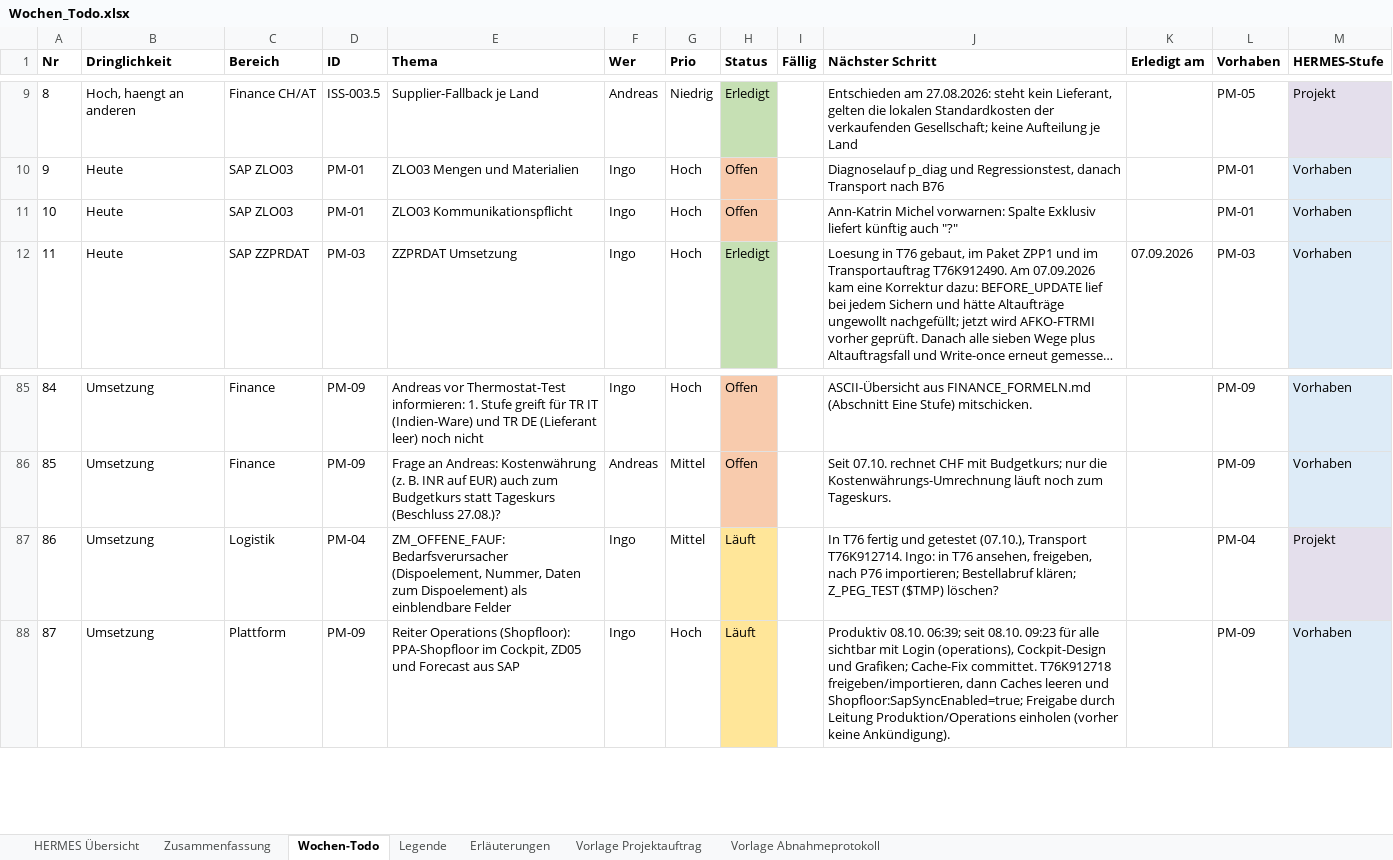
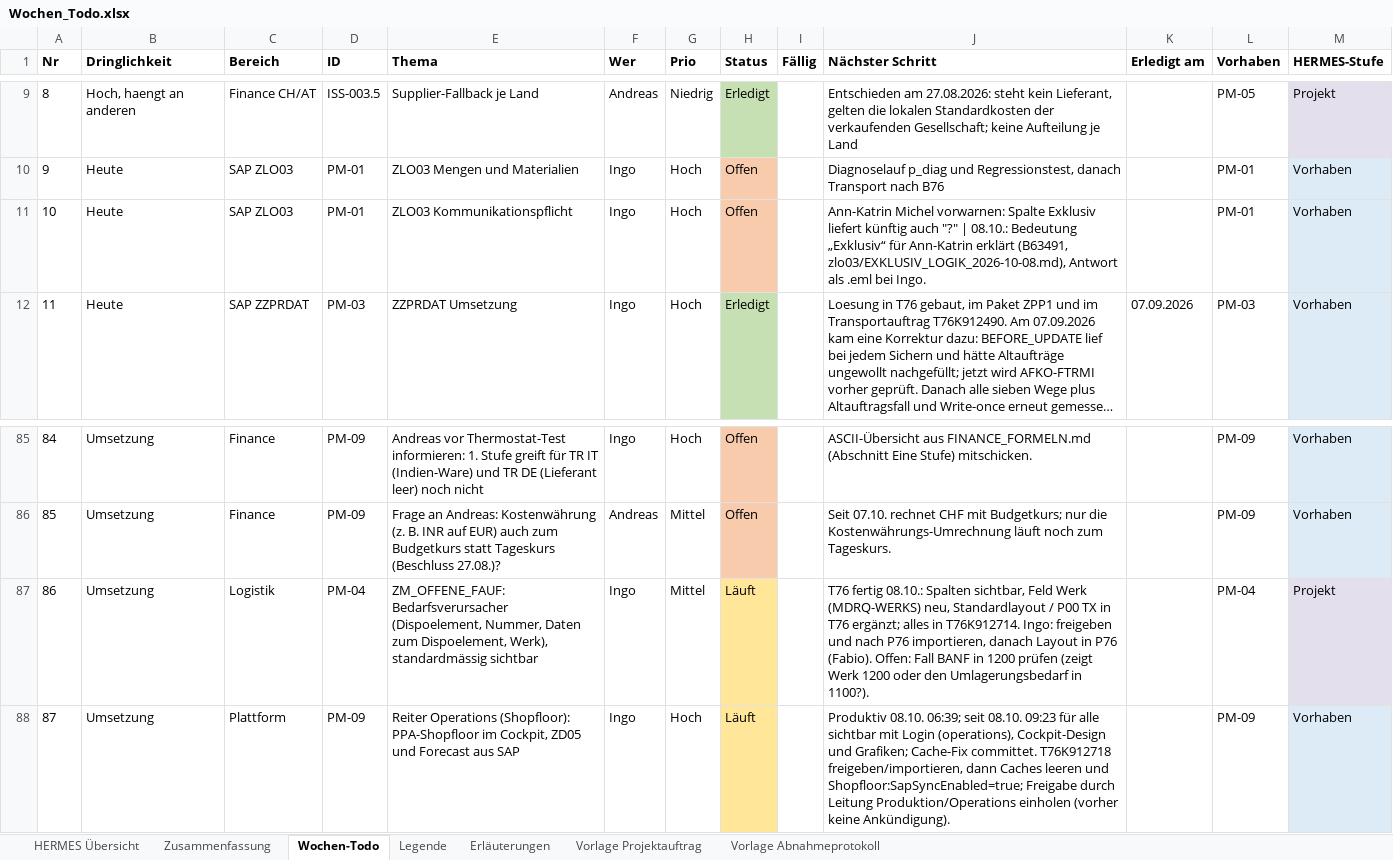
Before and after one commit to metacube2/Ai, an Excel workbook: TrafagSalesExporter/projektmanagement/Wochen_Todo.xlsx, sheet Wochen-Todo, drawn as a sheet; only a part is shown, gaps mark what is left out; long unchanged cells end in …; values as stored, in another font and other column widths than the file's, no borders; the diff names each change by its address in the sheet, - before the commit and + after, or states it on an @@ line.

```diff
--- a/TrafagSalesExporter/projektmanagement/Wochen_Todo.xlsx (sheet Wochen-Todo)
+++ b/TrafagSalesExporter/projektmanagement/Wochen_Todo.xlsx (sheet Wochen-Todo)
-J11 (Nächster Schritt): …auch "?"
+J11 (Nächster Schritt): …auch "?" | 08.10.: Bedeutung „Exklusiv“ für Ann-Katrin erklärt (B63491, zlo03/EXKLUSIV_LOGIK_2026-10-08.md), Antwort als .eml bei Ingo.
-E87 (Thema): …Daten zum Dispoelement) als einblendbare Felder
+E87 (Thema): …Daten zum Dispoelement, Werk), standardmässig sichtbar
-J87 (Nächster Schritt): In T76 fertig und getestet (07.10.), Transport T76K912714. Ingo: in T76 ansehen, freigeben, nach P76 importieren; Bestellabruf klären; Z_PEG_TEST ($TMP) löschen?
+J87 (Nächster Schritt): T76 fertig 08.10.: Spalten sichtbar, Feld Werk (MDRQ-WERKS) neu, Standardlayout / P00 TX in T76 ergänzt; alles in T76K912714. Ingo: freigeben und nach P76 importieren, danach Layout in P76 (Fabio). Offen: Fall BANF in 1200 prüfen (zeigt Werk 1200 oder den Umlagerungsbedarf in 1100?).
```
Also changed, not shown: TrafagSalesExporter/projektmanagement/Status_kurz.xlsx, 7 other files.
